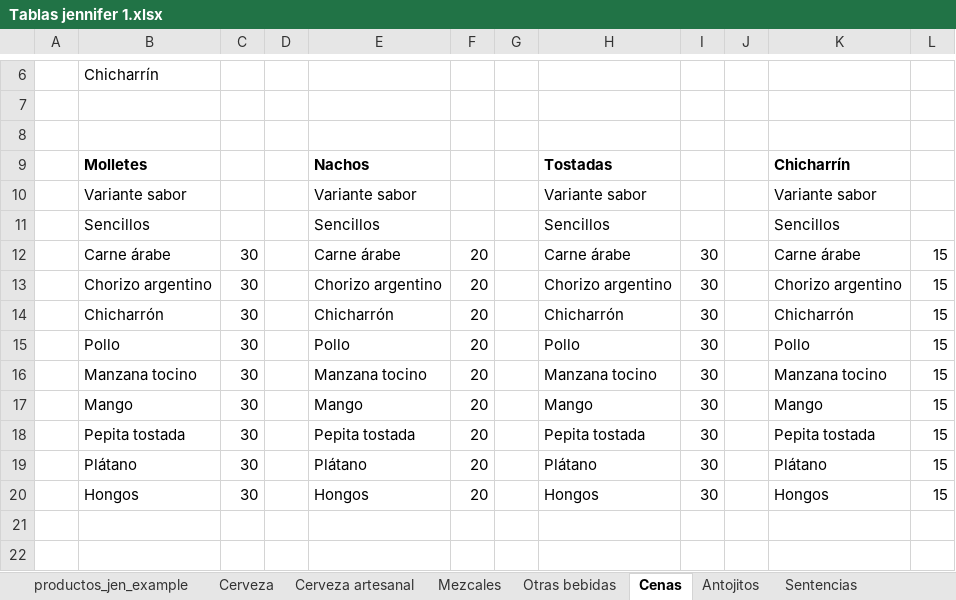
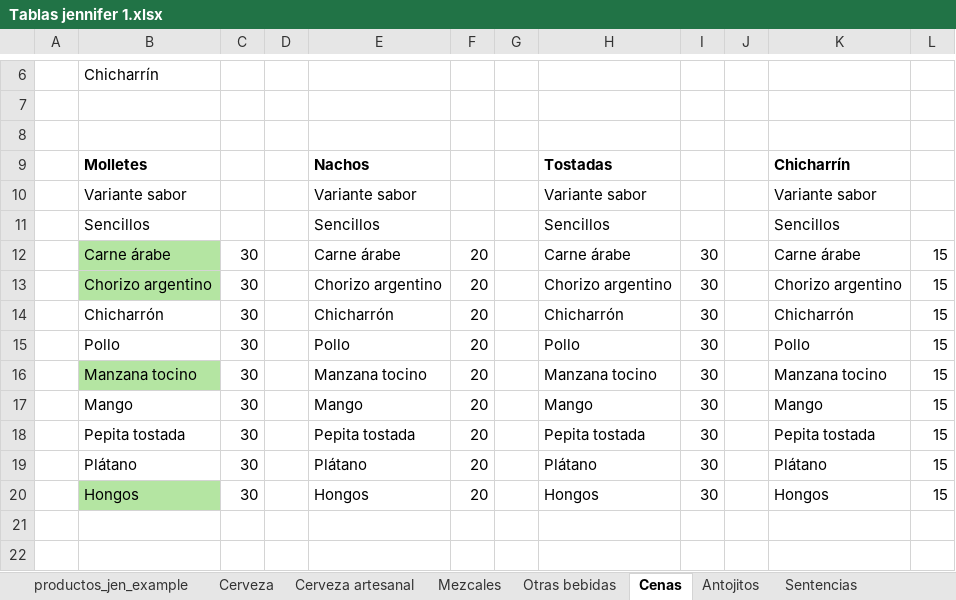
Before and after one commit to Dexinator/Regente2.0, an Excel workbook: vista tablas sabores/Tablas jennifer 1.xlsx, sheet Cenas, drawn as a sheet; only a part is shown, gaps mark what is left out; values as stored, in another font and other column widths than the file's, no borders; the diff names each change by its address in the sheet, - before the commit and + after, or states it on an @@ line.

```diff
--- a/vista tablas sabores/Tablas jennifer 1.xlsx (sheet Cenas)
+++ b/vista tablas sabores/Tablas jennifer 1.xlsx (sheet Cenas)
-B12:B13 fill: none
+B12:B13 fill: #B4E5A2
-B16 fill: none
+B16 fill: #B4E5A2
-B20 fill: none
+B20 fill: #B4E5A2
```
Also changed, not shown: sheet productos_jen_example, sheet Sentencias, 5 other files.
